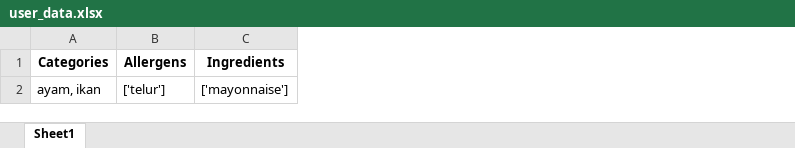
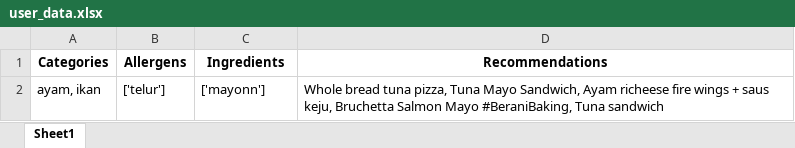
Before and after one commit to Panda-Bulat/panda, an Excel workbook: user_data.xlsx, sheet Sheet1, drawn as a sheet; values as stored, in another font and other column widths than the file's, no borders; the diff names each change by its address in the sheet, - before the commit and + after, or states it on an @@ line.

Commit message:
Updating user data

```diff
--- a/user_data.xlsx (sheet Sheet1)
+++ b/user_data.xlsx (sheet Sheet1)
+column D (Recommendations), row 2: Whole bread tuna pizza, Tuna Mayo Sandwich, Ayam richeese fire wings + saus keju, Bruchetta Salmon Mayo #BeraniBaking, Tuna sandwich
-C2 (Ingredients): ['mayonnaise']
+C2 (Ingredients): ['mayonn']
```
